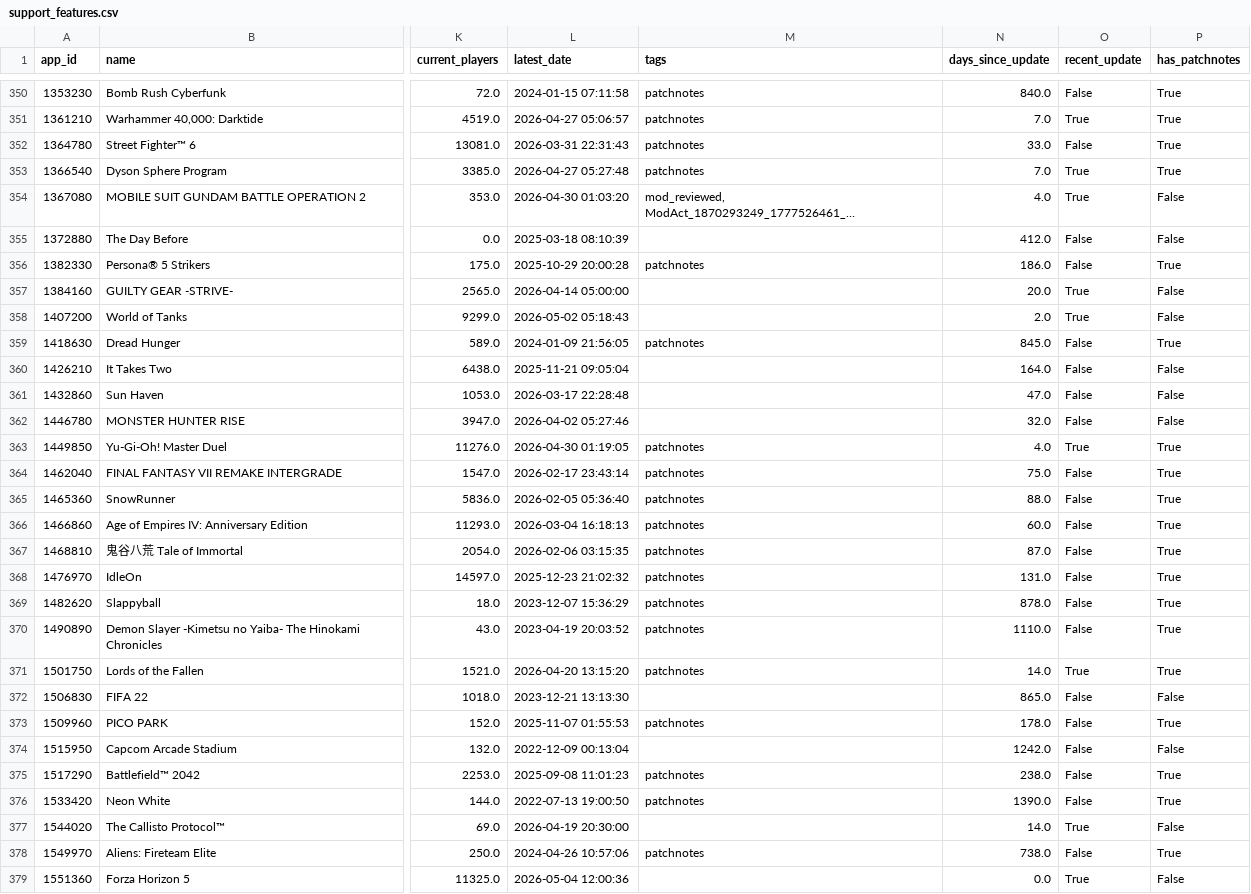
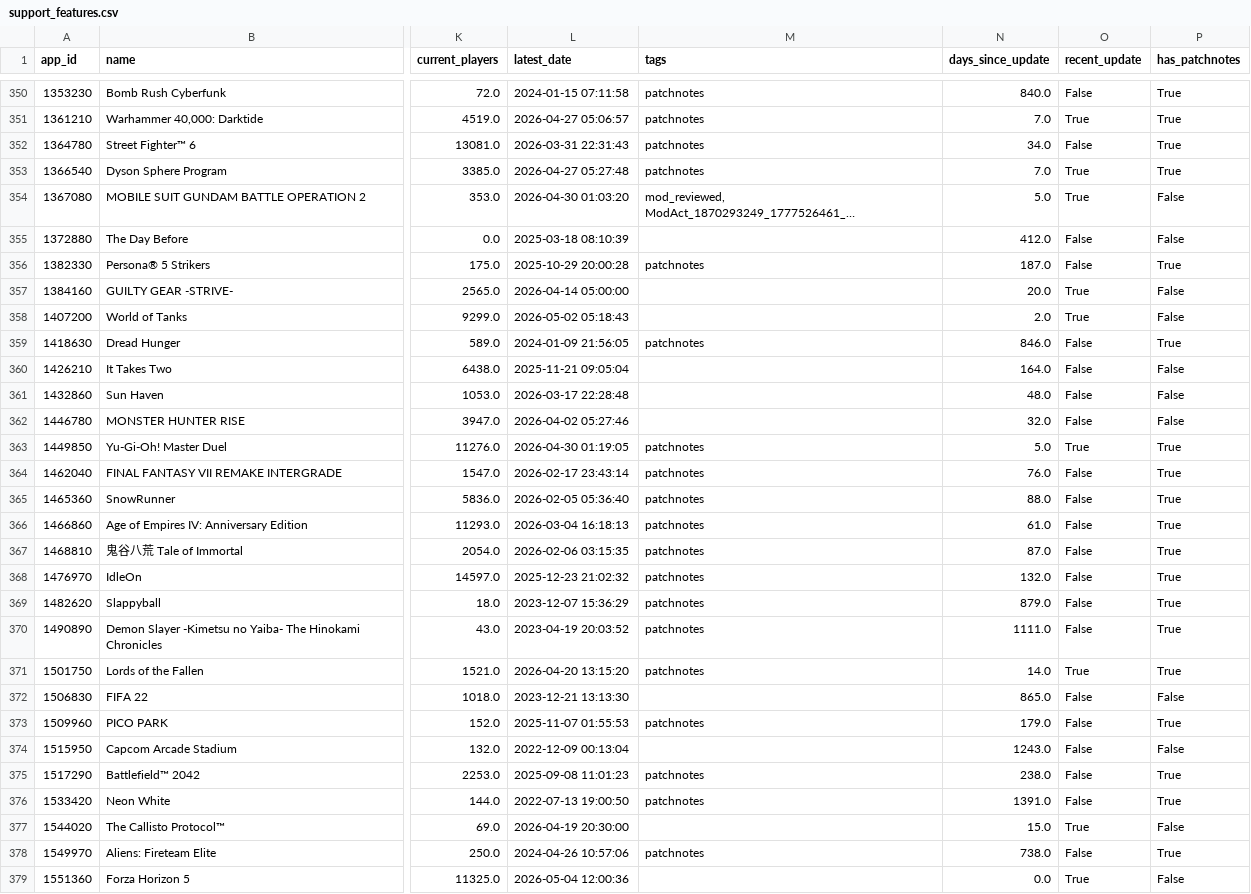
Before and after one commit to mmauricioj28/Video-Game-Staying-Power-Analysis, a CSV file: data/final/support_features.csv, drawn as a sheet; only a part is shown, gaps mark what is left out; long unchanged cells end in …; the diff covers the shown part only; the diff names each change by its address in the sheet, - before the commit and + after, or states it on an @@ line.

```diff
--- a/data/final/support_features.csv
+++ b/data/final/support_features.csv
-N352 (days_since_update): 33.0
+N352 (days_since_update): 34.0
-N354 (days_since_update): 4.0
+N354 (days_since_update): 5.0
-N356 (days_since_update): 186.0
+N356 (days_since_update): 187.0
-N359 (days_since_update): 845.0
+N359 (days_since_update): 846.0
-N361 (days_since_update): 47.0
+N361 (days_since_update): 48.0
-N363 (days_since_update): 4.0
+N363 (days_since_update): 5.0
-N364 (days_since_update): 75.0
+N364 (days_since_update): 76.0
-N366 (days_since_update): 60.0
+N366 (days_since_update): 61.0
-N368 (days_since_update): 131.0
+N368 (days_since_update): 132.0
-N369 (days_since_update): 878.0
+N369 (days_since_update): 879.0
-N370 (days_since_update): 1110.0
+N370 (days_since_update): 1111.0
-N373 (days_since_update): 178.0
+N373 (days_since_update): 179.0
-N374 (days_since_update): 1242.0
+N374 (days_since_update): 1243.0
-N376 (days_since_update): 1390.0
+N376 (days_since_update): 1391.0
-N377 (days_since_update): 14.0
+N377 (days_since_update): 15.0
```
Also changed, not shown: 118 edited cells elsewhere in this file, data/final/engagement_features.csv, data/final/modeling_dataset.csv, 3 other files.
